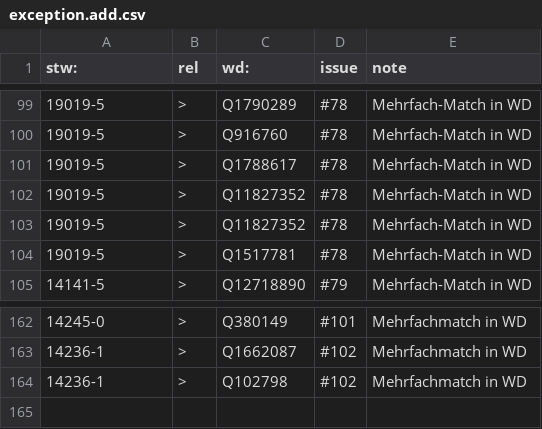
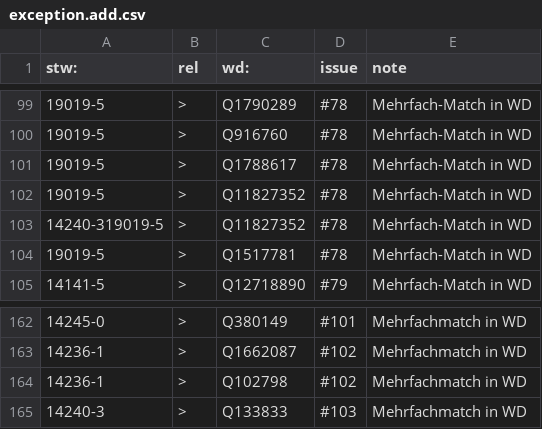
Before and after one commit to zbw/stw-mappings, a CSV file: var/wikidata/exception.add.csv, drawn as a sheet; only a part is shown, gaps mark what is left out.

Commit message:
Update exception.add.csv

```diff
--- a/var/wikidata/exception.add.csv
+++ b/var/wikidata/exception.add.csv
@@ -102,3 +102,3 @@ stw:,rel,wd:,issue,note
 19019-5,>,Q11827352,#78,Mehrfach-Match in WD
-19019-5,>,Q11827352,#78,Mehrfach-Match in WD
+14240-319019-5,>,Q11827352,#78,Mehrfach-Match in WD
 19019-5,>,Q1517781,#78,Mehrfach-Match in WD
@@ -164 +164,2 @@ stw:,rel,wd:,issue,note
 14236-1,>,Q102798,#102,Mehrfachmatch in WD
+14240-3,>,Q133833,#103,Mehrfachmatch in WD
```
